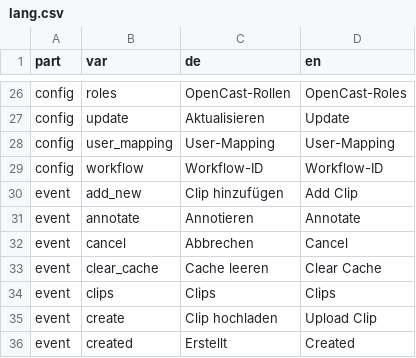
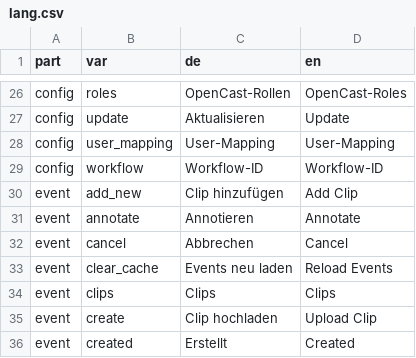
Before and after one commit to opencast-ilias/OpenCast, a CSV file: lang/lang.csv, drawn as a sheet; only a part is shown, gaps mark what is left out.

```diff
--- a/lang/lang.csv
+++ b/lang/lang.csv
@@ -32,3 +32,3 @@ event;annotate;"Annotieren";"Annotate"
 event;cancel;"Abbrechen";"Cancel"
-event;clear_cache;"Cache leeren";"Clear Cache"
+event;clear_cache;"Events neu laden";"Reload Events"
 event;clips;"Clips";"Clips"
```
Also changed, not shown: 4 other files.
